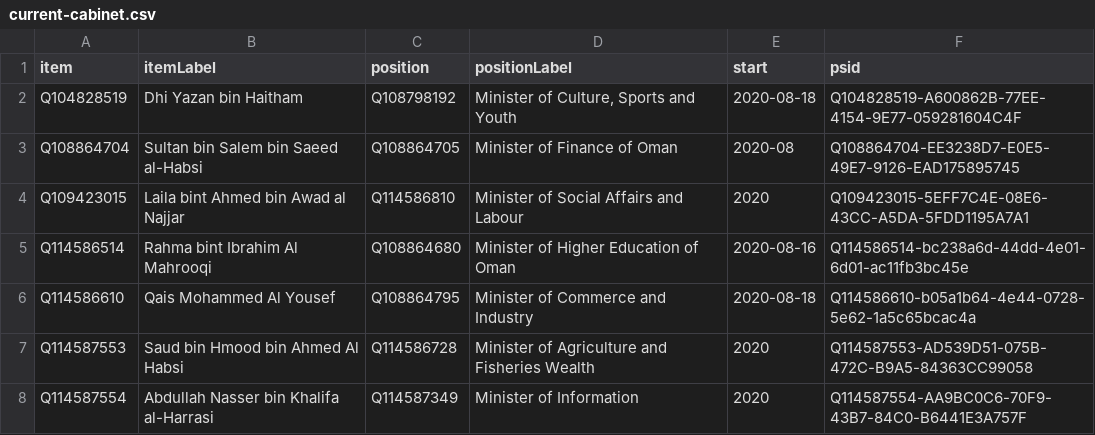
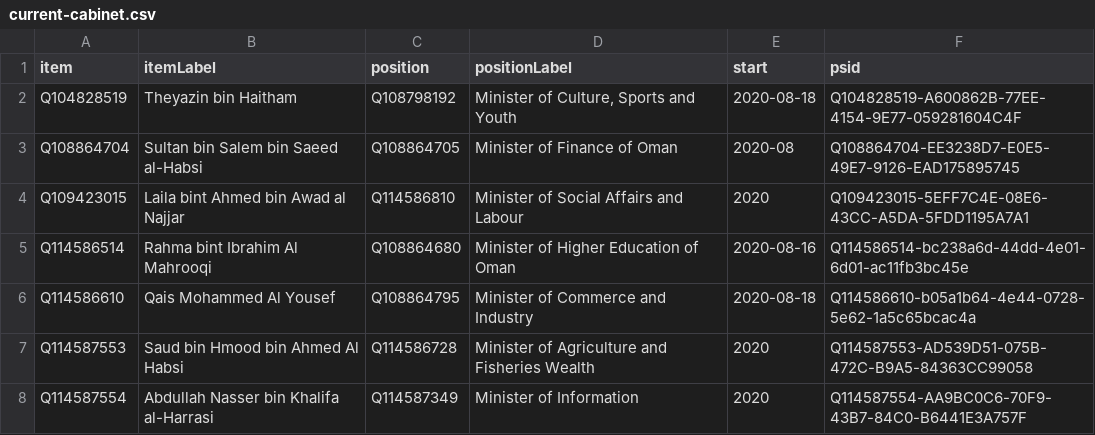
Before and after one commit to every-politician-scrapers/oman, a CSV file: wikidata/results/current-cabinet.csv, drawn as a sheet; only a part is shown.

Commit message:
Run SPARQL queries

```diff
--- a/wikidata/results/current-cabinet.csv
+++ b/wikidata/results/current-cabinet.csv
@@ -1,3 +1,3 @@
 item,itemLabel,position,positionLabel,start,psid
-Q104828519,Dhi Yazan bin Haitham,Q108798192,"Minister of Culture, Sports and Youth",2020-08-18,Q104828519-A600862B-77EE-4154-9E77-059281604C4F
+Q104828519,Theyazin bin Haitham,Q108798192,"Minister of Culture, Sports and Youth",2020-08-18,Q104828519-A600862B-77EE-4154-9E77-059281604C4F
 Q108864704,Sultan bin Salem bin Saeed al-Habsi,Q108864705,Minister of Finance of Oman,2020-08,Q108864704-EE3238D7-E0E5-49E7-9126-EAD175895745
```
